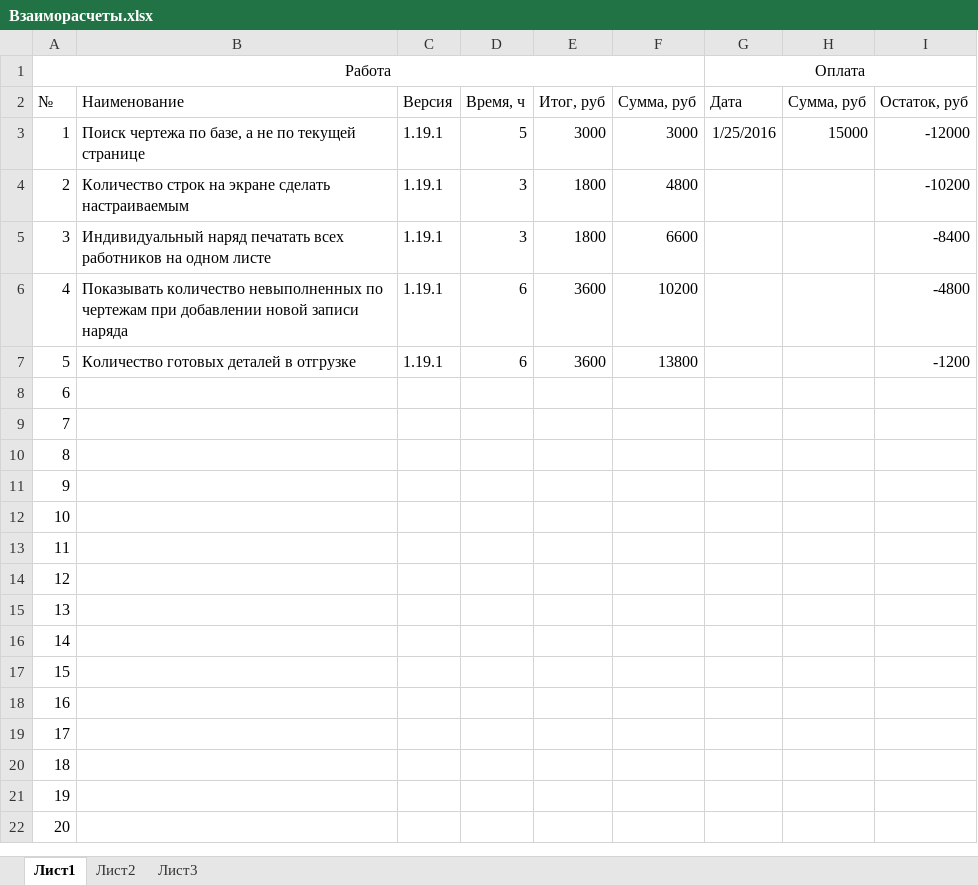
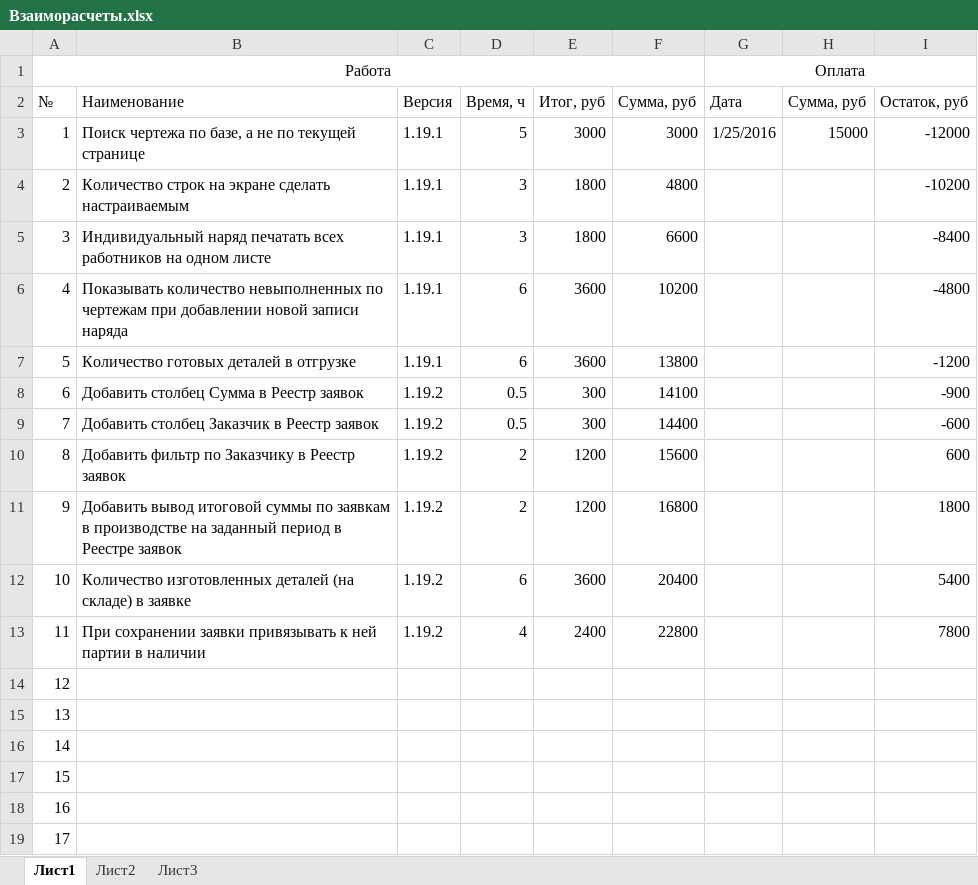
Before and after one commit to EugeneMukhamedshin/Rti, an Excel workbook: Doc/Взаиморасчеты.xlsx, sheet Лист1, drawn as a sheet; only a part is shown; the shorter side is filled out with more unchanged rows; values as stored, in another font and other column widths than the file's, no borders; the diff names each change by its address in the sheet, - before the commit and + after, or states it on an @@ line.

```diff
--- a/Doc/Взаиморасчеты.xlsx (sheet Лист1)
+++ b/Doc/Взаиморасчеты.xlsx (sheet Лист1)
-B8 (Наименование): (empty)
+B8 (Наименование): Добавить столбец Сумма в Реестр заявок
-C8:C13 (Версия): (empty)
+C8:C13 (Версия): 1.19.2
-D8:D9 (Время, ч): (empty)
+D8:D9 (Время, ч): 0.5
-E8:E9 (Итог, руб): (empty)
+E8:E9 (Итог, руб): 300
-F8 (Сумма, руб): (empty)
+F8 (Сумма, руб): 14100
-I8 (Остаток, руб): (empty)
+I8 (Остаток, руб): -900
-B9 (Наименование): (empty)
+B9 (Наименование): Добавить столбец Заказчик в Реестр заявок
-F9 (Сумма, руб): (empty)
+F9 (Сумма, руб): 14400
-I9 (Остаток, руб): (empty)
+I9 (Остаток, руб): -600
-B10 (Наименование): (empty)
+B10 (Наименование): Добавить фильтр по Заказчику в Реестр заявок
-D10:D11 (Время, ч): (empty)
+D10:D11 (Время, ч): 2
-E10:E11 (Итог, руб): (empty)
+E10:E11 (Итог, руб): 1200
-F10 (Сумма, руб): (empty)
+F10 (Сумма, руб): 15600
-I10 (Остаток, руб): (empty)
+I10 (Остаток, руб): 600
-B11 (Наименование): (empty)
+B11 (Наименование): Добавить вывод итоговой суммы по заявкам в производстве на заданный период в Реестре заявок
-F11 (Сумма, руб): (empty)
+F11 (Сумма, руб): 16800
-I11 (Остаток, руб): (empty)
+I11 (Остаток, руб): 1800
-B12 (Наименование): (empty)
+B12 (Наименование): Количество изготовленных деталей (на складе) в заявке
-D12 (Время, ч): (empty)
+D12 (Время, ч): 6
-E12 (Итог, руб): (empty)
+E12 (Итог, руб): 3600
-F12 (Сумма, руб): (empty)
+F12 (Сумма, руб): 20400
-I12 (Остаток, руб): (empty)
+I12 (Остаток, руб): 5400
-B13 (Наименование): (empty)
+B13 (Наименование): При сохранении заявки привязывать к ней партии в наличии
-D13 (Время, ч): (empty)
+D13 (Время, ч): 4
-E13 (Итог, руб): (empty)
+E13 (Итог, руб): 2400
-F13 (Сумма, руб): (empty)
+F13 (Сумма, руб): 22800
-I13 (Остаток, руб): (empty)
+I13 (Остаток, руб): 7800
```
Also changed, not shown: 15 other files.
